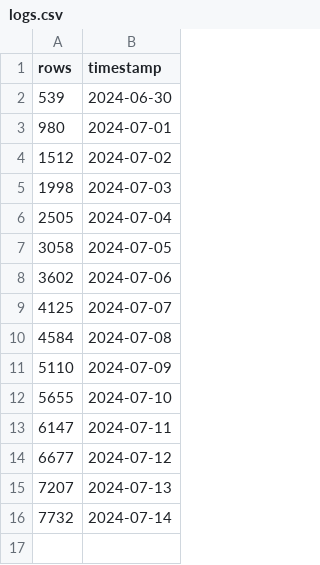
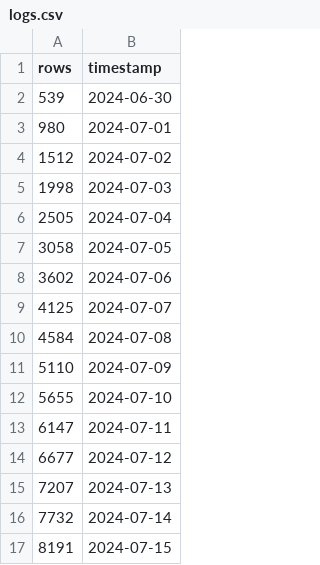
Before and after one commit to robertarcaleanu/github-actions-GCP-BigQuery, a CSV file: data/logs.csv, drawn as a sheet; the diff names each change by its address in the sheet, - before the commit and + after, or states it on an @@ line.

```diff
--- a/data/logs.csv
+++ b/data/logs.csv
+row 17: 8191 | 2024-07-15
```
Also changed, not shown: 1 other file.
